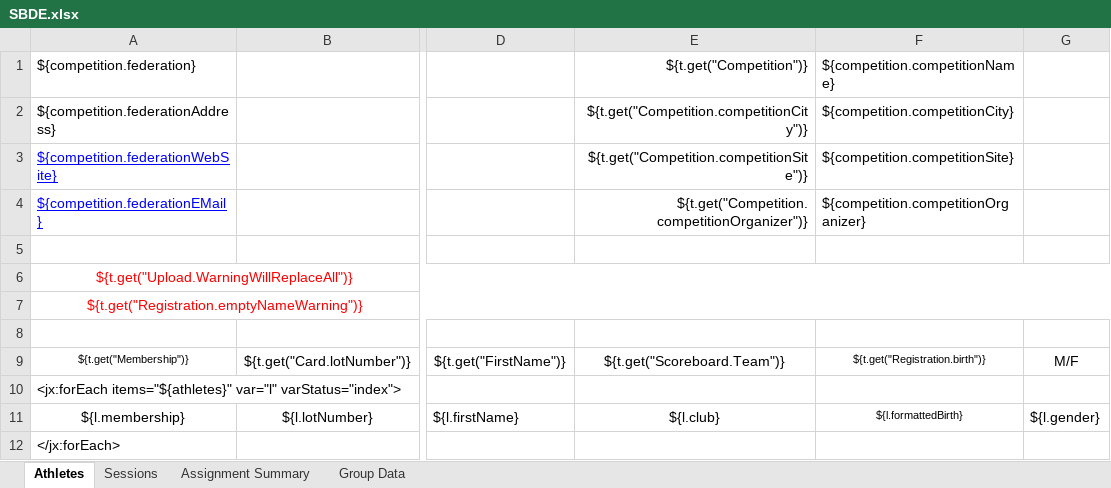
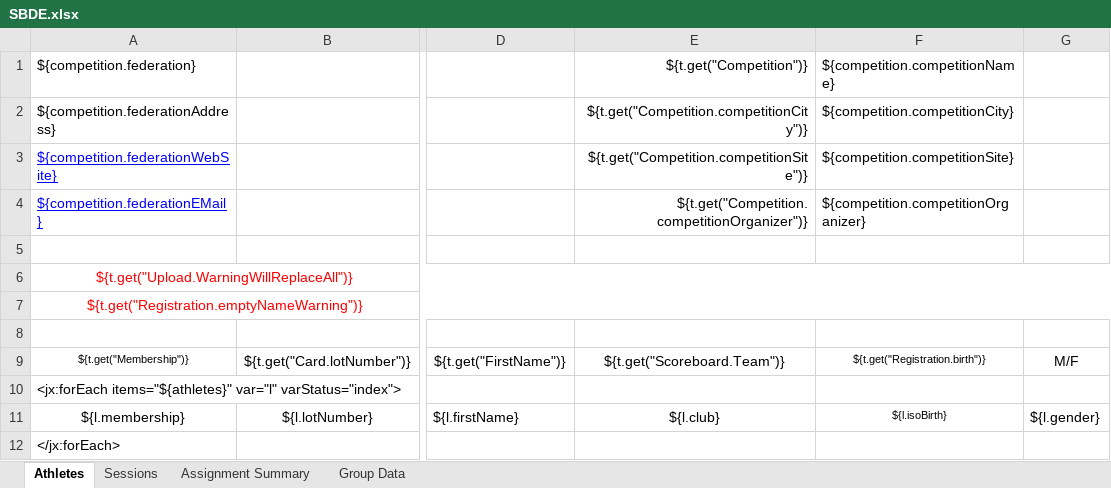
Before and after one commit to jflamy/owlcms4, an Excel workbook: owlcms/src/main/resources/templates/registration/SBDE.xlsx, sheet Athletes, drawn as a sheet; only a part is shown, gaps mark what is left out; values as stored, in another font and other column widths than the file's, no borders; conditional formats not drawn; the diff names each change by its address in the sheet, - before the commit and + after, or states it on an @@ line.

Commit message:
sbde dates, english registration headers

```diff
--- a/owlcms/src/main/resources/templates/registration/SBDE.xlsx (sheet Athletes)
+++ b/owlcms/src/main/resources/templates/registration/SBDE.xlsx (sheet Athletes)
-F11: ${l.formattedBirth}
+F11: ${l.isoBirth}
```
Also changed, not shown: 7 other files.
